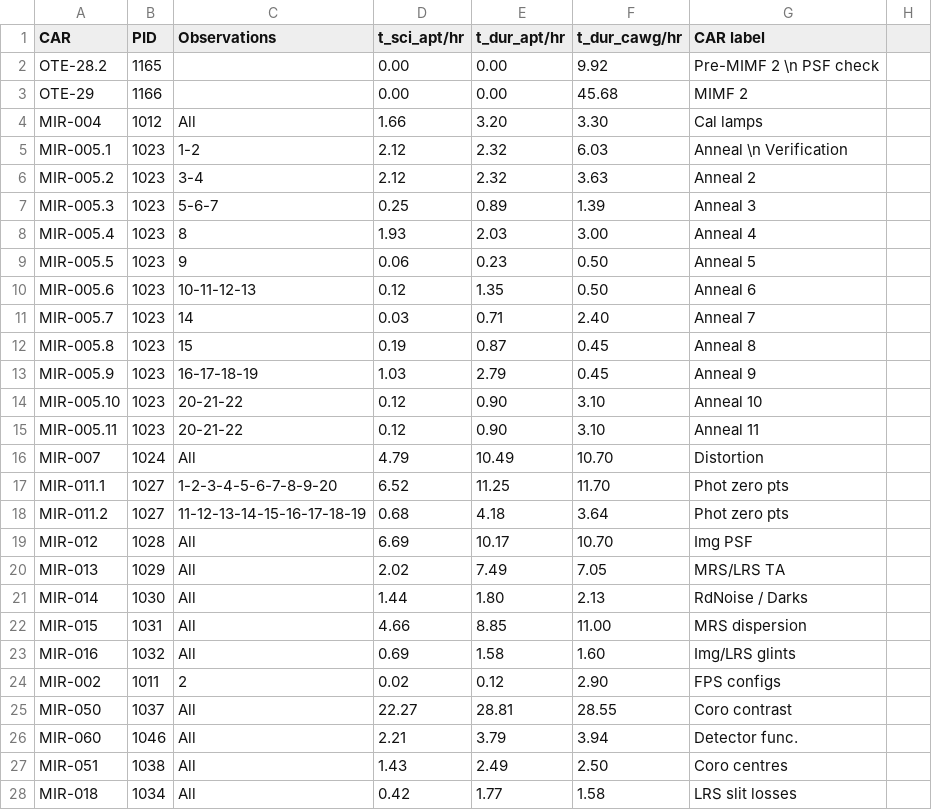
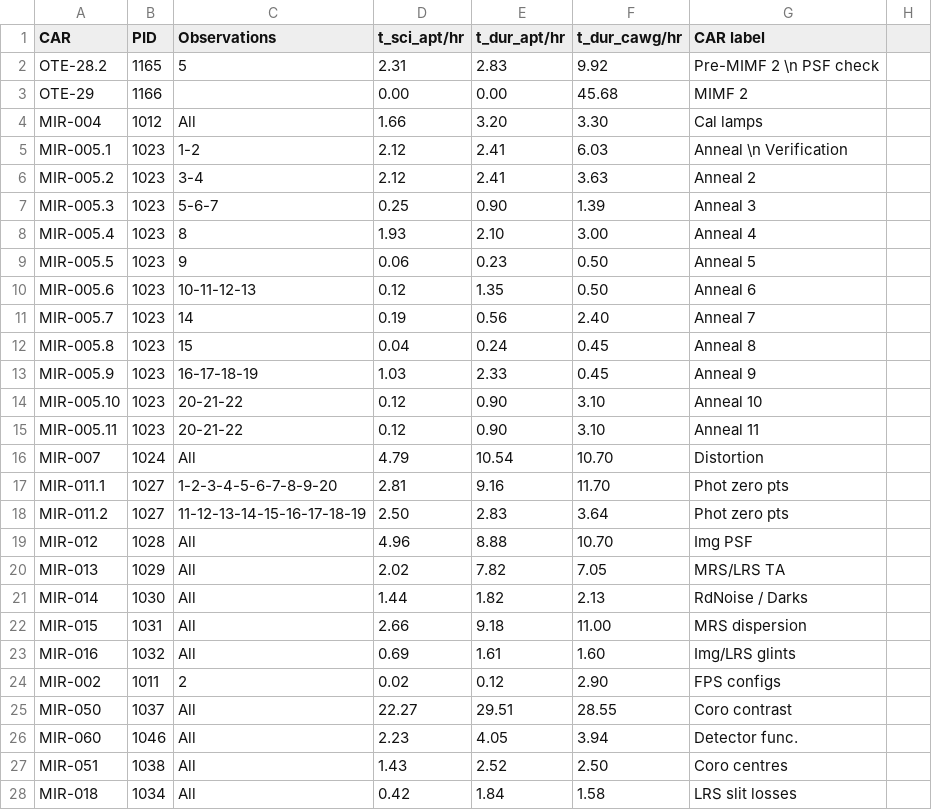
Before and after one commit to AGlasse/timeliner, a CSV file: outputs/car_times.csv, drawn as a sheet; only a part is shown; the diff covers the shown part only.

```diff
--- a/outputs/car_times.csv
+++ b/outputs/car_times.csv
@@ -1,28 +1,28 @@
 CAR         ,PID     ,Observations                  ,  t_sci_apt/hr,  t_dur_apt/hr, t_dur_cawg/hr,  CAR label
-OTE-28.2    ,1165    ,                              ,          0.00,          0.00,          9.92,  Pre-MIMF 2 \n PSF check
+OTE-28.2    ,1165    ,5                             ,          2.31,          2.83,          9.92,  Pre-MIMF 2 \n PSF check
 OTE-29      ,1166    ,                              ,          0.00,          0.00,         45.68,  MIMF 2
 MIR-004     ,1012    ,All                           ,          1.66,          3.20,          3.30,  Cal lamps
-MIR-005.1   ,1023    ,1-2                           ,          2.12,          2.32,          6.03,  Anneal \n Verification
-MIR-005.2   ,1023    ,3-4                           ,          2.12,          2.32,          3.63,  Anneal 2
-MIR-005.3   ,1023    ,5-6-7                         ,          0.25,          0.89,          1.39,  Anneal 3
-MIR-005.4   ,1023    ,8                             ,          1.93,          2.03,          3.00,  Anneal 4
+MIR-005.1   ,1023    ,1-2                           ,          2.12,          2.41,          6.03,  Anneal \n Verification
+MIR-005.2   ,1023    ,3-4                           ,          2.12,          2.41,          3.63,  Anneal 2
+MIR-005.3   ,1023    ,5-6-7                         ,          0.25,          0.90,          1.39,  Anneal 3
+MIR-005.4   ,1023    ,8                             ,          1.93,          2.10,          3.00,  Anneal 4
 MIR-005.5   ,1023    ,9                             ,          0.06,          0.23,          0.50,  Anneal 5
 MIR-005.6   ,1023    ,10-11-12-13                   ,          0.12,          1.35,          0.50,  Anneal 6
-MIR-005.7   ,1023    ,14                            ,          0.03,          0.71,          2.40,  Anneal 7
-MIR-005.8   ,1023    ,15                            ,          0.19,          0.87,          0.45,  Anneal 8
-MIR-005.9   ,1023    ,16-17-18-19                   ,          1.03,          2.79,          0.45,  Anneal 9
+MIR-005.7   ,1023    ,14                            ,          0.19,          0.56,          2.40,  Anneal 7
+MIR-005.8   ,1023    ,15                            ,          0.04,          0.24,          0.45,  Anneal 8
+MIR-005.9   ,1023    ,16-17-18-19                   ,          1.03,          2.33,          0.45,  Anneal 9
 MIR-005.10  ,1023    ,20-21-22                      ,          0.12,          0.90,          3.10,  Anneal 10
 MIR-005.11  ,1023    ,20-21-22                      ,          0.12,          0.90,          3.10,  Anneal 11
-MIR-007     ,1024    ,All                           ,          4.79,         10.49,         10.70,  Distortion
-MIR-011.1   ,1027    ,1-2-3-4-5-6-7-8-9-20          ,          6.52,         11.25,         11.70,  Phot zero pts
-MIR-011.2   ,1027    ,11-12-13-14-15-16-17-18-19    ,          0.68,          4.18,          3.64,  Phot zero pts
-MIR-012     ,1028    ,All                           ,          6.69,         10.17,         10.70,  Img PSF
-MIR-013     ,1029    ,All                           ,          2.02,          7.49,          7.05,  MRS/LRS TA
-MIR-014     ,1030    ,All                           ,          1.44,          1.80,          2.13,  RdNoise / Darks
-MIR-015     ,1031    ,All                           ,          4.66,          8.85,         11.00,  MRS dispersion
-MIR-016     ,1032    ,All                           ,          0.69,          1.58,          1.60,  Img/LRS glints
+MIR-007     ,1024    ,All                           ,          4.79,         10.54,         10.70,  Distortion
+MIR-011.1   ,1027    ,1-2-3-4-5-6-7-8-9-20          ,          2.81,          9.16,         11.70,  Phot zero pts
+MIR-011.2   ,1027    ,11-12-13-14-15-16-17-18-19    ,          2.50,          2.83,          3.64,  Phot zero pts
+MIR-012     ,1028    ,All                           ,          4.96,          8.88,         10.70,  Img PSF
+MIR-013     ,1029    ,All                           ,          2.02,          7.82,          7.05,  MRS/LRS TA
+MIR-014     ,1030    ,All                           ,          1.44,          1.82,          2.13,  RdNoise / Darks
+MIR-015     ,1031    ,All                           ,          2.66,          9.18,         11.00,  MRS dispersion
+MIR-016     ,1032    ,All                           ,          0.69,          1.61,          1.60,  Img/LRS glints
 MIR-002     ,1011    ,2                             ,          0.02,          0.12,          2.90,  FPS configs
-MIR-050     ,1037    ,All                           ,         22.27,         28.81,         28.55,  Coro contrast
-MIR-060     ,1046    ,All                           ,          2.21,          3.79,          3.94,  Detector func.
-MIR-051     ,1038    ,All                           ,          1.43,          2.49,          2.50,  Coro centres
-MIR-018     ,1034    ,All                           ,          0.42,          1.77,          1.58,  LRS slit losses
+MIR-050     ,1037    ,All                           ,         22.27,         29.51,         28.55,  Coro contrast
+MIR-060     ,1046    ,All                           ,          2.23,          4.05,          3.94,  Detector func.
+MIR-051     ,1038    ,All                           ,          1.43,          2.52,          2.50,  Coro centres
+MIR-018     ,1034    ,All                           ,          0.42,          1.84,          1.58,  LRS slit losses
```
Also changed, not shown: 2 added rows, 2 removed rows and 24 edited cells elsewhere in this file, inputs/car_obs_table.csv, inputs/staff.csv, 8 other files.
